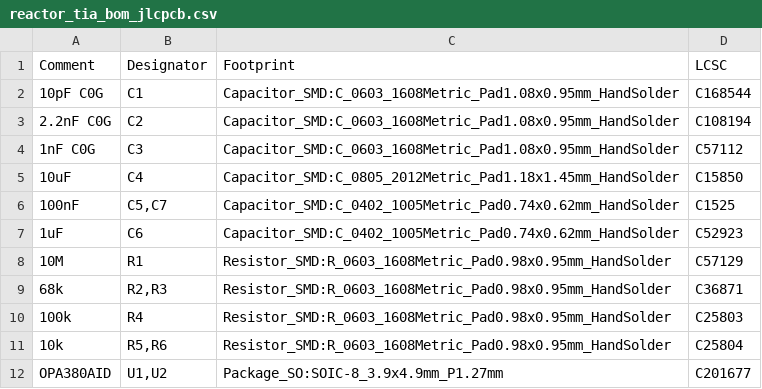
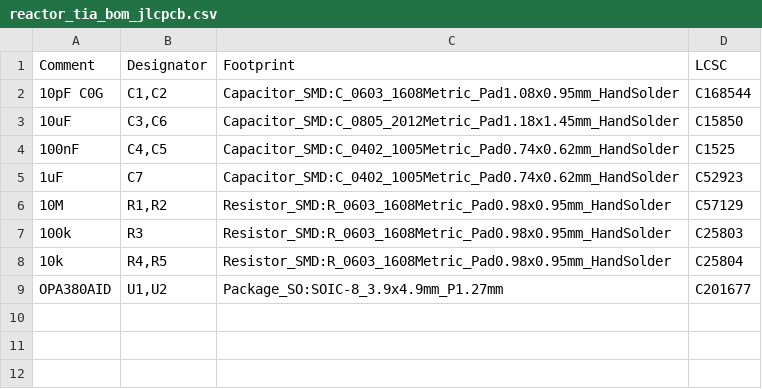
Before and after one commit to physiii/vivonics-bench, a CSV file: circuits/reactor_tia_bom_jlcpcb.csv, drawn as a sheet.

Commit message:
feat(circuits): dual-channel reactor TIA (1 OPA380 per channel)
Retire the single-channel 2-stage TIA (TIA + Sallen-Key). The board is now two independent channels, one OPA380AID TIA each (BPW34 -> TIA -> V_CHn), sharing one VBIAS divider. Anti-alias rides on the AD7606 oversampling instead of an analog filter stage; CH2 = matched ratiometric reference PD / 2nd plane.

Generator is the source of truth (parametric, N-channel). 14 SMT / 18 total, 8 nets, netlist-validated. README rewritten to per-channel topology + new BOM.

```diff
--- a/circuits/reactor_tia_bom_jlcpcb.csv
+++ b/circuits/reactor_tia_bom_jlcpcb.csv
@@ -1,12 +1,9 @@
 Comment,Designator,Footprint,LCSC
-"10pF C0G","C1","Capacitor_SMD:C_0603_1608Metric_Pad1.08x0.95mm_HandSolder","C168544"
-"2.2nF C0G","C2","Capacitor_SMD:C_0603_1608Metric_Pad1.08x0.95mm_HandSolder","C108194"
-"1nF C0G","C3","Capacitor_SMD:C_0603_1608Metric_Pad1.08x0.95mm_HandSolder","C57112"
-"10uF","C4","Capacitor_SMD:C_0805_2012Metric_Pad1.18x1.45mm_HandSolder","C15850"
-"100nF","C5,C7","Capacitor_SMD:C_0402_1005Metric_Pad0.74x0.62mm_HandSolder","C1525"
-"1uF","C6","Capacitor_SMD:C_0402_1005Metric_Pad0.74x0.62mm_HandSolder","C52923"
-"10M","R1","Resistor_SMD:R_0603_1608Metric_Pad0.98x0.95mm_HandSolder","C57129"
-"68k","R2,R3","Resistor_SMD:R_0603_1608Metric_Pad0.98x0.95mm_HandSolder","C36871"
-"100k","R4","Resistor_SMD:R_0603_1608Metric_Pad0.98x0.95mm_HandSolder","C25803"
-"10k","R5,R6","Resistor_SMD:R_0603_1608Metric_Pad0.98x0.95mm_HandSolder","C25804"
+"10pF C0G","C1,C2","Capacitor_SMD:C_0603_1608Metric_Pad1.08x0.95mm_HandSolder","C168544"
+"10uF","C3,C6","Capacitor_SMD:C_0805_2012Metric_Pad1.18x1.45mm_HandSolder","C15850"
+"100nF","C4,C5","Capacitor_SMD:C_0402_1005Metric_Pad0.74x0.62mm_HandSolder","C1525"
+"1uF","C7","Capacitor_SMD:C_0402_1005Metric_Pad0.74x0.62mm_HandSolder","C52923"
+"10M","R1,R2","Resistor_SMD:R_0603_1608Metric_Pad0.98x0.95mm_HandSolder","C57129"
+"100k","R3","Resistor_SMD:R_0603_1608Metric_Pad0.98x0.95mm_HandSolder","C25803"
+"10k","R4,R5","Resistor_SMD:R_0603_1608Metric_Pad0.98x0.95mm_HandSolder","C25804"
 "OPA380AID","U1,U2","Package_SO:SOIC-8_3.9x4.9mm_P1.27mm","C201677"
```
Also changed, not shown: 3 other files.
